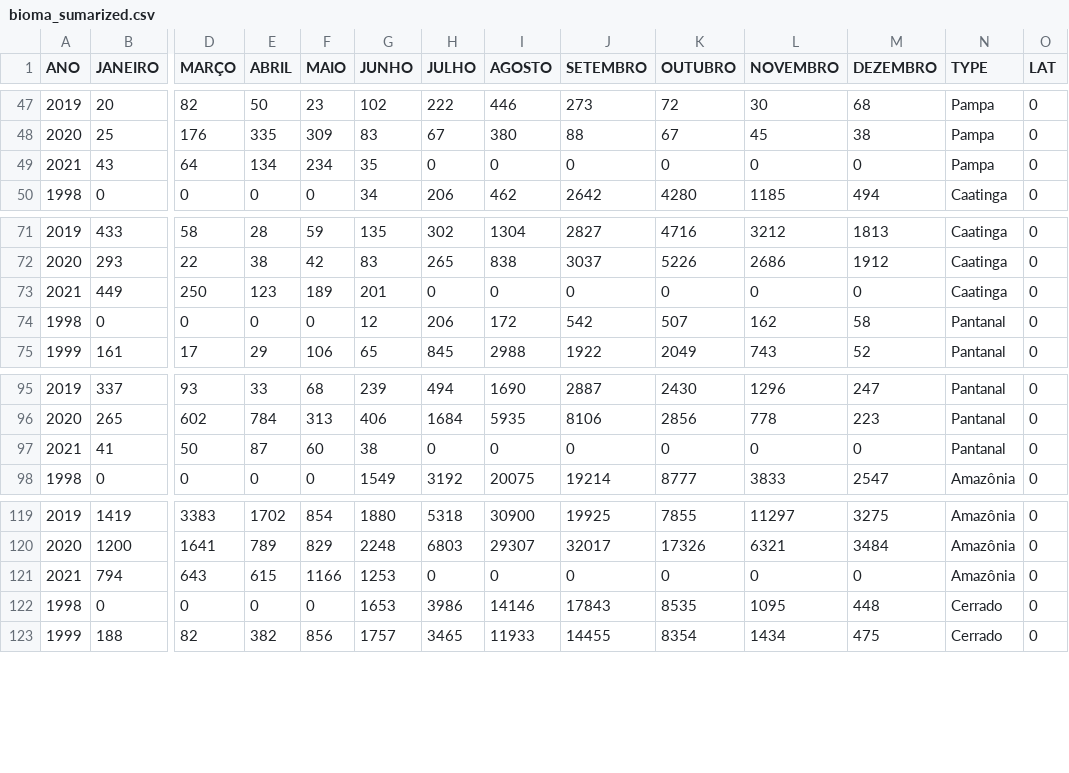
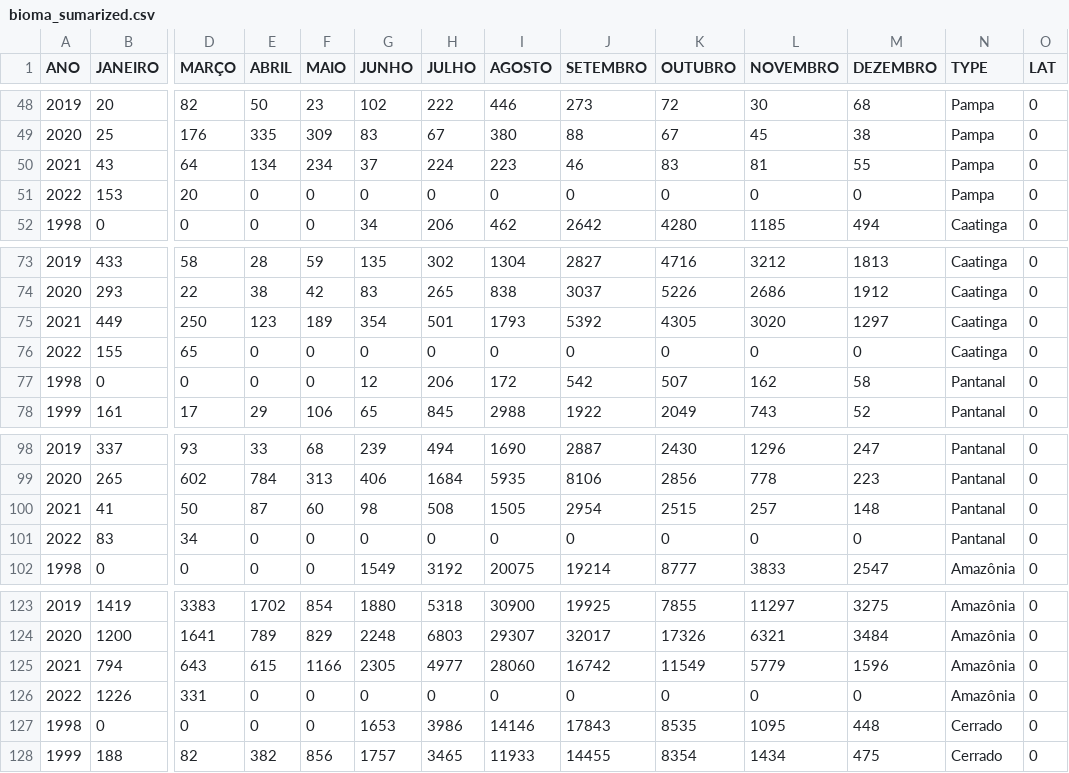
Before and after one commit to TapiocaAberta/queimadas-data, a CSV file: csv-data/bioma_sumarized.csv, drawn as a sheet; only a part is shown, gaps mark what is left out; addresses are those after the commit; rows hold the shown columns only; the diff covers the shown part only; the diff names each change by its address in the sheet, - before the commit and + after, or states it on an @@ line.

```diff
--- a/csv-data/bioma_sumarized.csv
+++ b/csv-data/bioma_sumarized.csv
-G50 (JUNHO): 35
+G50 (JUNHO): 37
-H50 (JULHO): 0
+H50 (JULHO): 224
-I50 (AGOSTO): 0
+I50 (AGOSTO): 223
-J50 (SETEMBRO): 0
+J50 (SETEMBRO): 46
-K50 (OUTUBRO): 0
+K50 (OUTUBRO): 83
-L50 (NOVEMBRO): 0
+L50 (NOVEMBRO): 81
-M50 (DEZEMBRO): 0
+M50 (DEZEMBRO): 55
+row 51: 2022 | 153 | 20 | 0 | 0 | 0 | 0 | 0 | 0 | 0 | 0 | 0 | Pampa | 0
-G75 (JUNHO): 201
+G75 (JUNHO): 354
-H75 (JULHO): 0
+H75 (JULHO): 501
-I75 (AGOSTO): 0
+I75 (AGOSTO): 1793
-J75 (SETEMBRO): 0
+J75 (SETEMBRO): 5392
-K75 (OUTUBRO): 0
+K75 (OUTUBRO): 4305
-L75 (NOVEMBRO): 0
+L75 (NOVEMBRO): 3020
-M75 (DEZEMBRO): 0
+M75 (DEZEMBRO): 1297
+row 76: 2022 | 155 | 65 | 0 | 0 | 0 | 0 | 0 | 0 | 0 | 0 | 0 | Caatinga | 0
-G100 (JUNHO): 38
+G100 (JUNHO): 98
-H100 (JULHO): 0
+H100 (JULHO): 508
-I100 (AGOSTO): 0
+I100 (AGOSTO): 1505
-J100 (SETEMBRO): 0
+J100 (SETEMBRO): 2954
-K100 (OUTUBRO): 0
+K100 (OUTUBRO): 2515
-L100 (NOVEMBRO): 0
+L100 (NOVEMBRO): 257
-M100 (DEZEMBRO): 0
+M100 (DEZEMBRO): 148
+row 101: 2022 | 83 | 34 | 0 | 0 | 0 | 0 | 0 | 0 | 0 | 0 | 0 | Pantanal | 0
-G125 (JUNHO): 1253
+G125 (JUNHO): 2305
-H125 (JULHO): 0
+H125 (JULHO): 4977
-I125 (AGOSTO): 0
+I125 (AGOSTO): 28060
-J125 (SETEMBRO): 0
+J125 (SETEMBRO): 16742
-K125 (OUTUBRO): 0
+K125 (OUTUBRO): 11549
-L125 (NOVEMBRO): 0
+L125 (NOVEMBRO): 5779
-M125 (DEZEMBRO): 0
+M125 (DEZEMBRO): 1596
+row 126: 2022 | 1226 | 331 | 0 | 0 | 0 | 0 | 0 | 0 | 0 | 0 | 0 | Amazônia | 0
```
Also changed, not shown: 2 added rows and 47 edited cells elsewhere in this file, csv-data/estado_sumarized.csv, csv-data/inpe_data/bioma/amazonia.csv, 44 other files.
